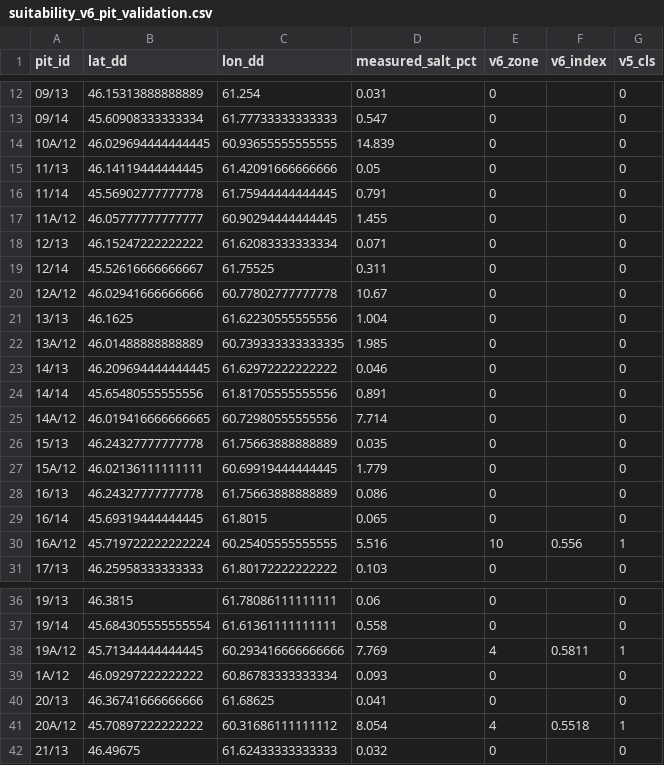
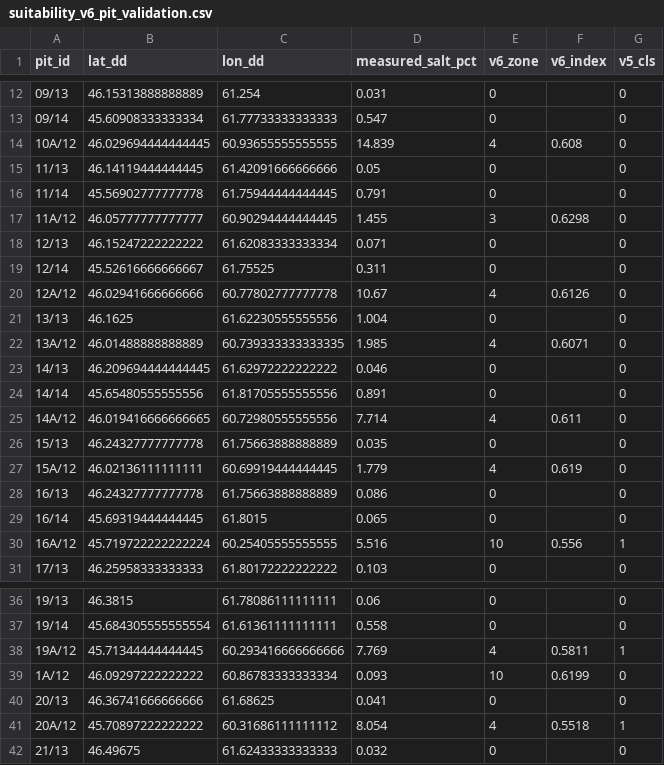
Before and after one commit to Nevern1y/aral-saxaul-ai, a CSV file: data/canonical/suitability_v6_pit_validation.csv, drawn as a sheet; only a part is shown, gaps mark what is left out; the diff covers the shown part only.

```diff
--- a/data/canonical/suitability_v6_pit_validation.csv
+++ b/data/canonical/suitability_v6_pit_validation.csv
@@ -13,16 +13,16 @@ pit_id,lat_dd,lon_dd,measured_salt_pct,v6_zone,v6_index,v5_cls
 09/14,45.60908333333334,61.77733333333333,0.547,0,,0
-10А/12,46.029694444444445,60.93655555555555,14.839,0,,0
+10А/12,46.029694444444445,60.93655555555555,14.839,4,0.608,0
 11/13,46.14119444444445,61.42091666666666,0.05,0,,0
 11/14,45.56902777777778,61.75944444444445,0.791,0,,0
-11А/12,46.05777777777777,60.90294444444445,1.455,0,,0
+11А/12,46.05777777777777,60.90294444444445,1.455,3,0.6298,0
 12/13,46.15247222222222,61.62083333333334,0.071,0,,0
 12/14,45.52616666666667,61.75525,0.311,0,,0
-12А/12,46.02941666666666,60.77802777777778,10.67,0,,0
+12А/12,46.02941666666666,60.77802777777778,10.67,4,0.6126,0
 13/13,46.1625,61.62230555555556,1.004,0,,0
-13А/12,46.01488888888889,60.739333333333335,1.985,0,,0
+13А/12,46.01488888888889,60.739333333333335,1.985,4,0.6071,0
 14/13,46.209694444444445,61.62972222222222,0.046,0,,0
 14/14,45.65480555555556,61.81705555555556,0.891,0,,0
-14А/12,46.019416666666665,60.72980555555556,7.714,0,,0
+14А/12,46.019416666666665,60.72980555555556,7.714,4,0.611,0
 15/13,46.24327777777778,61.75663888888889,0.035,0,,0
-15А/12,46.02136111111111,60.69919444444445,1.779,0,,0
+15А/12,46.02136111111111,60.69919444444445,1.779,4,0.619,0
 16/13,46.24327777777778,61.75663888888889,0.086,0,,0
@@ -38,3 +38,3 @@ pit_id,lat_dd,lon_dd,measured_salt_pct,v6_zone,v6_index,v5_cls
 19А/12,45.71344444444445,60.293416666666666,7.769,4,0.5811,1
-1А/12,46.09297222222222,60.86783333333334,0.093,0,,0
+1А/12,46.09297222222222,60.86783333333334,0.093,10,0.6199,0
 20/13,46.36741666666666,61.68625,0.041,0,,0
```
Also changed, not shown: 30 edited cells elsewhere in this file, data/canonical/ml_correlations_v6.csv, data/canonical/ml_dataset_v6.csv, 45 other files.
